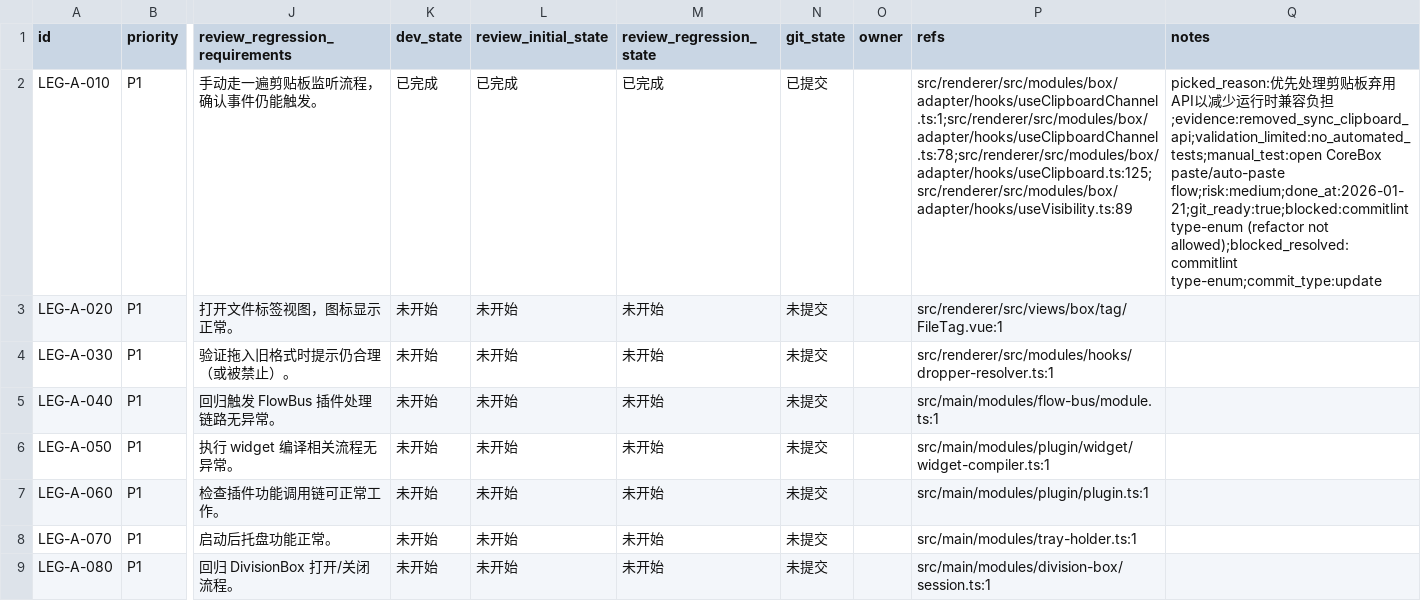
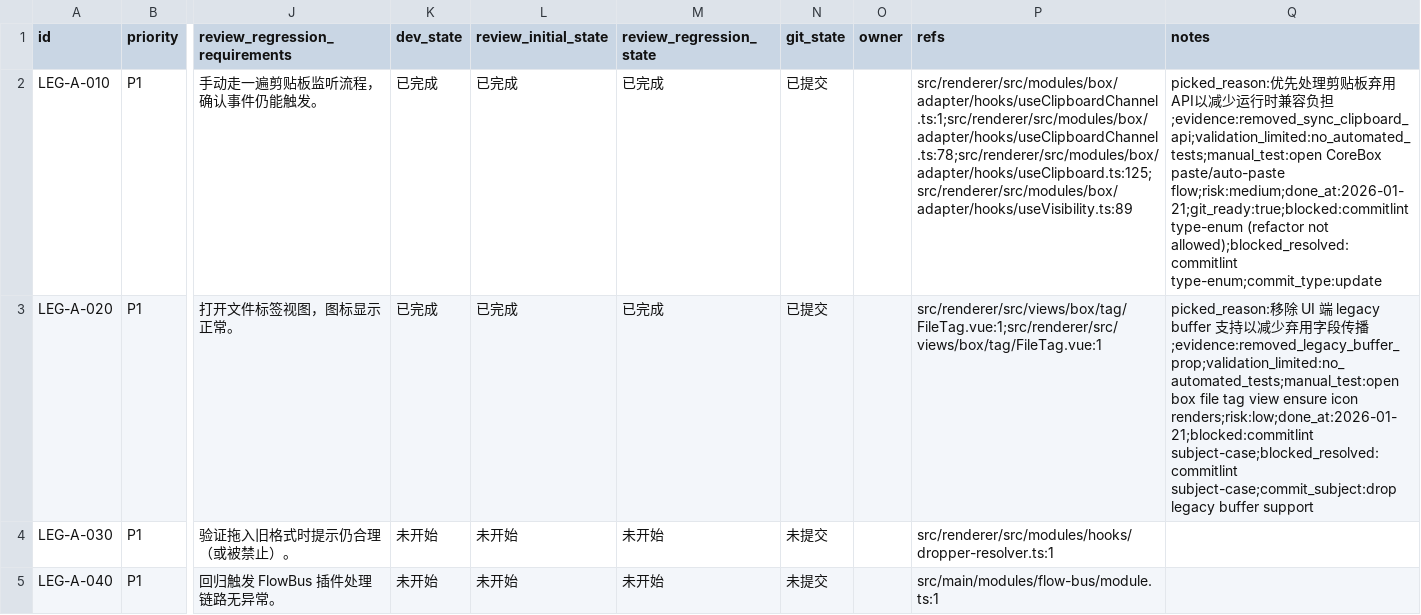
Before and after one commit to talex-touch/tuff, a CSV file: apps/core-app/issues/2026-01-21_03-30-55-legacy-a-migration.csv, drawn as a sheet; only a part is shown, gaps mark what is left out; the shorter side is filled out with more unchanged rows; the diff names each change by its address in the sheet, - before the commit and + after, or states it on an @@ line.

Commit message:
update(core-app): drop legacy buffer support

```diff
--- a/apps/core-app/issues/2026-01-21_03-30-55-legacy-a-migration.csv
+++ b/apps/core-app/issues/2026-01-21_03-30-55-legacy-a-migration.csv
-K3 (dev_state): 未开始
+K3 (dev_state): 已完成
-L3 (review_initial_state): 未开始
+L3 (review_initial_state): 已完成
-M3 (review_regression_state): 未开始
+M3 (review_regression_state): 已完成
-N3 (git_state): 未提交
+N3 (git_state): 已提交
-P3 (refs): src/renderer/src/views/box/tag/FileTag.vue:1
+P3 (refs): src/renderer/src/views/box/tag/FileTag.vue:1;src/renderer/src/views/box/tag/FileTag.vue:1
-Q3 (notes): (empty)
+Q3 (notes): picked_reason:移除 UI 端 legacy buffer 支持以减少弃用字段传播;evidence:removed_legacy_buffer_prop;validation_limited:no_automated_tests;manual_test:open box file tag view ensure icon renders;risk:low;done_at:2026-01-21;blocked:commitlint subject-case;blocked_resolved:commitlint subject-case;commit_subject:drop legacy buffer support
```
Also changed, not shown: 1 other file.
